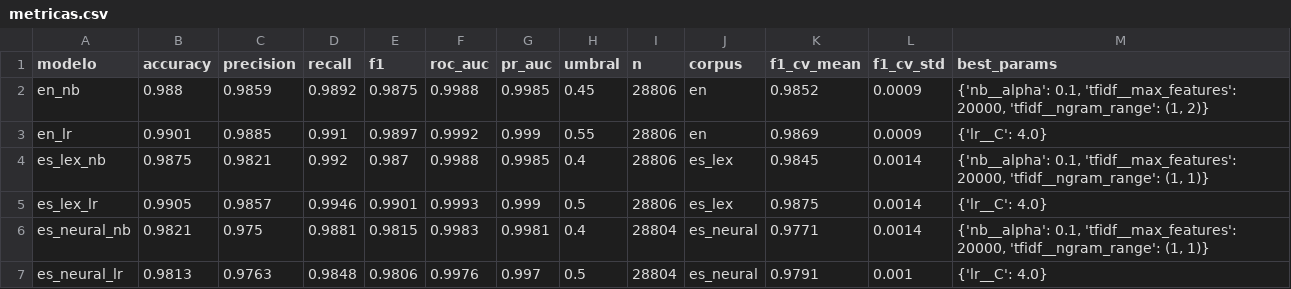
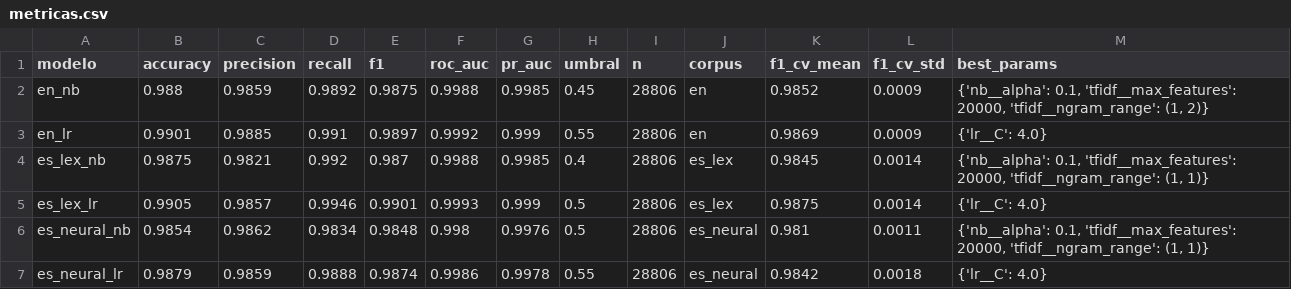
Before and after one commit to Erixon1/proyecto_spam_es, a CSV file: models/metricas.csv, drawn as a sheet.

```diff
--- a/models/metricas.csv
+++ b/models/metricas.csv
@@ -5,3 +5,3 @@ es_lex_nb,0.9875,0.9821,0.992,0.987,0.9988,0.9985,0.4,28806,es_lex,0.9845,0.0014
 es_lex_lr,0.9905,0.9857,0.9946,0.9901,0.9993,0.999,0.5,28806,es_lex,0.9875,0.0014,{'lr__C': 4.0}
-es_neural_nb,0.9821,0.975,0.9881,0.9815,0.9983,0.9981,0.4,28804,es_neural,0.9771,0.0014,"{'nb__alpha': 0.1, 'tfidf__max_features': 20000, 'tfidf__ngram_range': (1, 1)}"
-es_neural_lr,0.9813,0.9763,0.9848,0.9806,0.9976,0.997,0.5,28804,es_neural,0.9791,0.001,{'lr__C': 4.0}
+es_neural_nb,0.9854,0.9862,0.9834,0.9848,0.998,0.9976,0.5,28806,es_neural,0.981,0.0011,"{'nb__alpha': 0.1, 'tfidf__max_features': 20000, 'tfidf__ngram_range': (1, 1)}"
+es_neural_lr,0.9879,0.9859,0.9888,0.9874,0.9986,0.9978,0.55,28806,es_neural,0.9842,0.0018,{'lr__C': 4.0}
```
Also changed, not shown: 16 other files.
